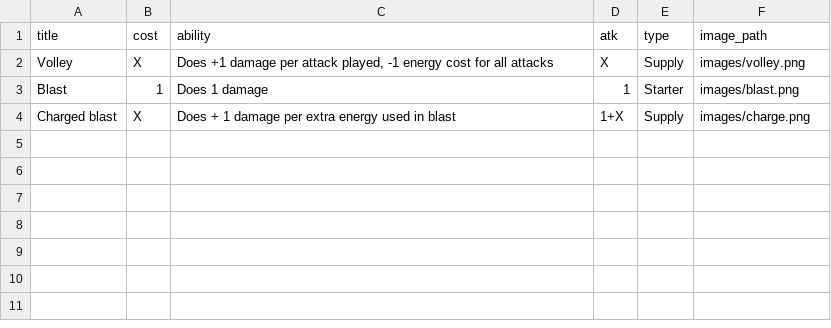
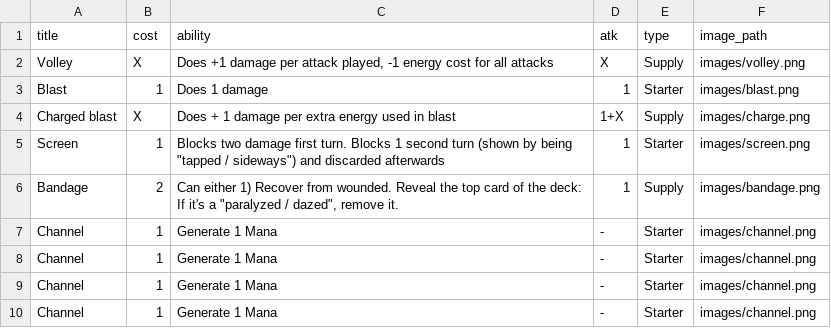
Before and after one commit to clankur/card_maker, a CSV file: cards.csv, drawn as a sheet; the diff names each change by its address in the sheet, - before the commit and + after, or states it on an @@ line.

```diff
--- a/cards.csv
+++ b/cards.csv
+row 5: Screen | 1 | Blocks two damage first turn. Blocks 1 second turn (shown by being "tapped / sideways") and discarded afterwards | 1 | Starter | images/screen.png
+row 6: Bandage | 2 | Can either 1) Recover from wounded. Reveal the top card of the deck: If it's a "paralyzed / dazed", remove it. | 1 | Supply | images/bandage.png
+row 7: Channel | 1 | Generate 1 Mana | - | Starter | images/channel.png
+row 8: Channel | 1 | Generate 1 Mana | - | Starter | images/channel.png
+row 9: Channel | 1 | Generate 1 Mana | - | Starter | images/channel.png
+row 10: Channel | 1 | Generate 1 Mana | - | Starter | images/channel.png
```
Also changed, not shown: 1 other file.
